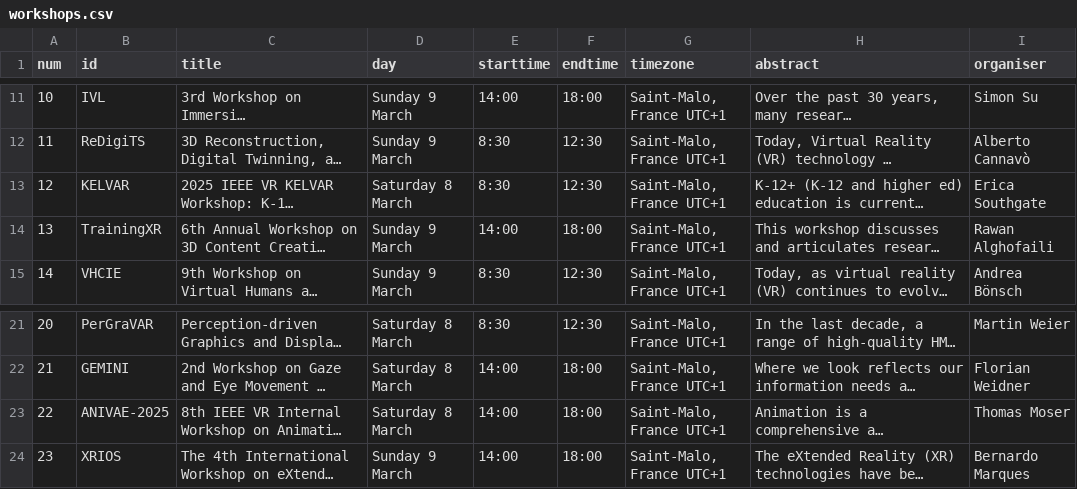
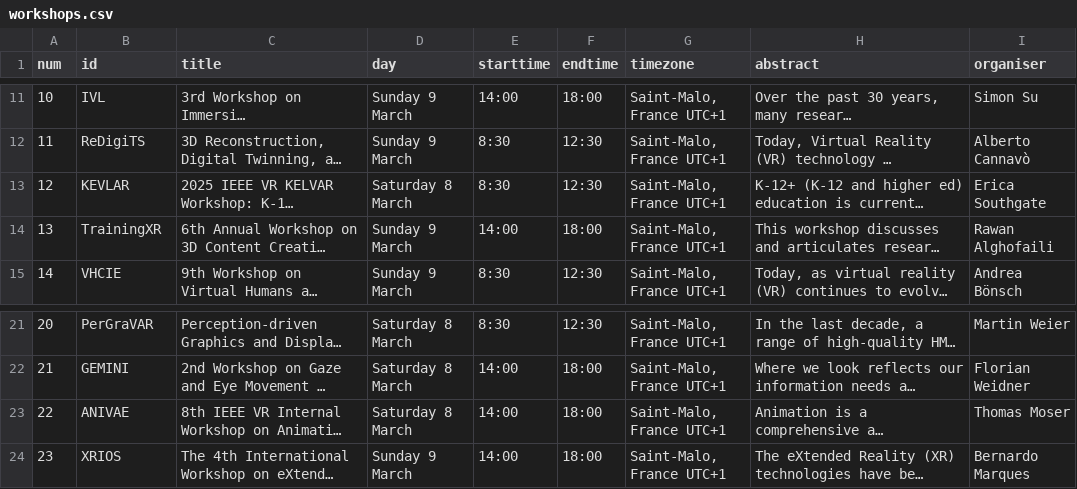
Before and after one commit to ieeevr/dev, a CSV file: _data/workshops.csv, drawn as a sheet; only a part is shown, gaps mark what is left out; long unchanged cells end in …; the diff names each change by its address in the sheet, - before the commit and + after, or states it on an @@ line.

```diff
--- a/_data/workshops.csv
+++ b/_data/workshops.csv
-B13 (id): KELVAR
+B13 (id): KEVLAR
-B23 (id): ANIVAE-2025
+B23 (id): ANIVAE
```
Also changed, not shown: 1 other file.
